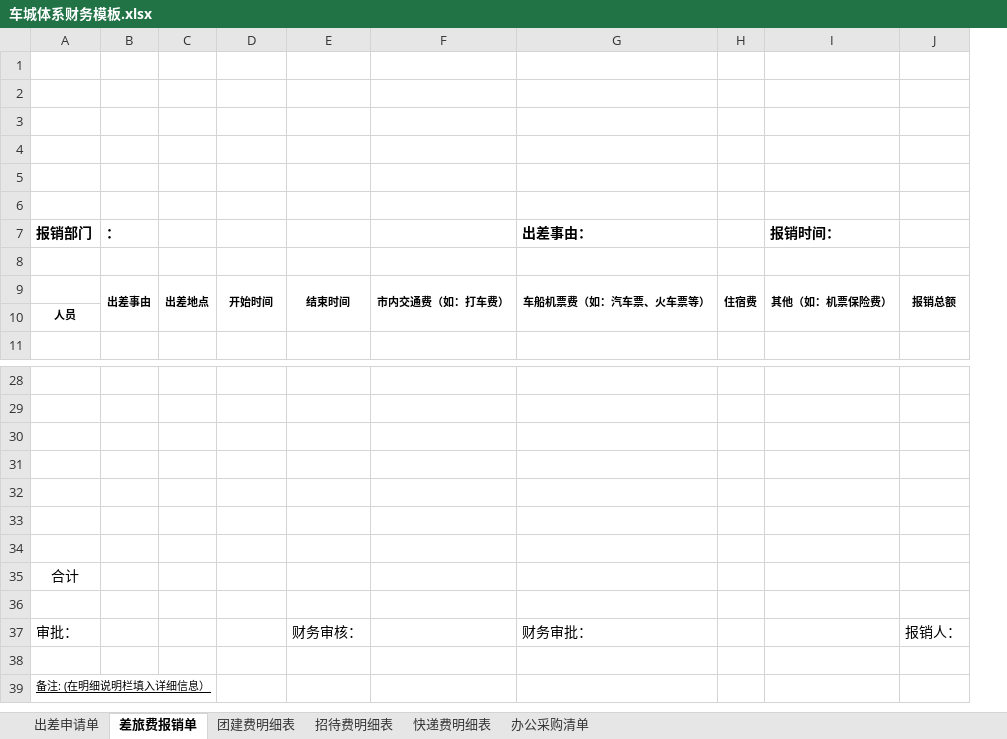
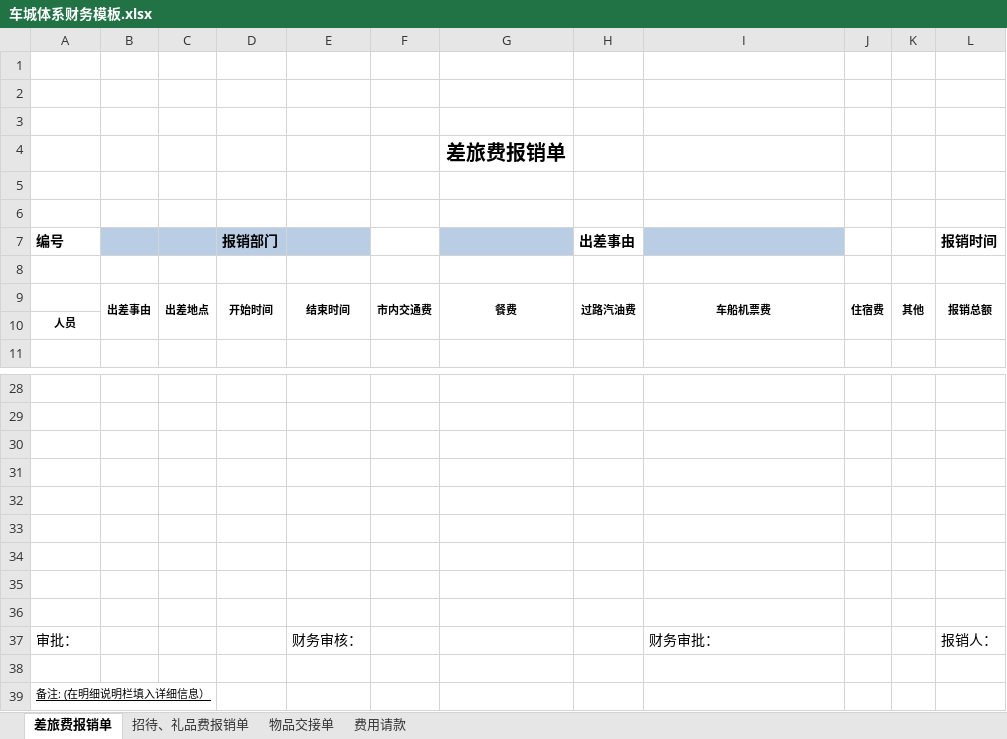
Before and after one commit to Awddad/che_oa, an Excel workbook: web/template/车城体系财务模板.xlsx, sheet 差旅费报销单, drawn as a sheet; only a part is shown, gaps mark what is left out; values as stored, in another font and other column widths than the file's, no borders; charts and pictures not drawn; removed rows and columns are numbered as before the commit, all else as after; the diff names each change by its address in the sheet, - before the commit and + after, or states it on an @@ line.

```diff
--- a/web/template/车城体系财务模板.xlsx (sheet 差旅费报销单)
+++ b/web/template/车城体系财务模板.xlsx (sheet 差旅费报销单)
-sheet tab: 团建费明细表
+sheet tab: 招待、礼品费报销单
-sheet tab: 出差申请单
-sheet tab: 招待费明细表
-sheet tab: 快递费明细表
-sheet tab: 办公采购清单
+sheet tab: 物品交接单
+sheet tab: 费用请款
-column F, row 9: 市内交通费（如：打车费）
+column F, row 9: 市内交通费
+column G, row 4: 差旅费报销单; row 9: 餐费
+column H, row 9: 过路汽油费
-column I, row 9: 其他（如：机票保险费）
+column K, row 9: 其他
-row 7: 报销部门 | ： |  |  |  |  | 出差事由： |  | 报销时间：
+row 7: 编号 |  |  | 报销部门 |  |  |  | 出差事由 |  |  |  | 报销时间
-I9: 车船机票费（如：汽车票、火车票等）
+I9: 车船机票费
-A35: 合计
+A35: (empty)
```
Also changed, not shown: sheet 招待、礼品费报销单, charts or pictures.
